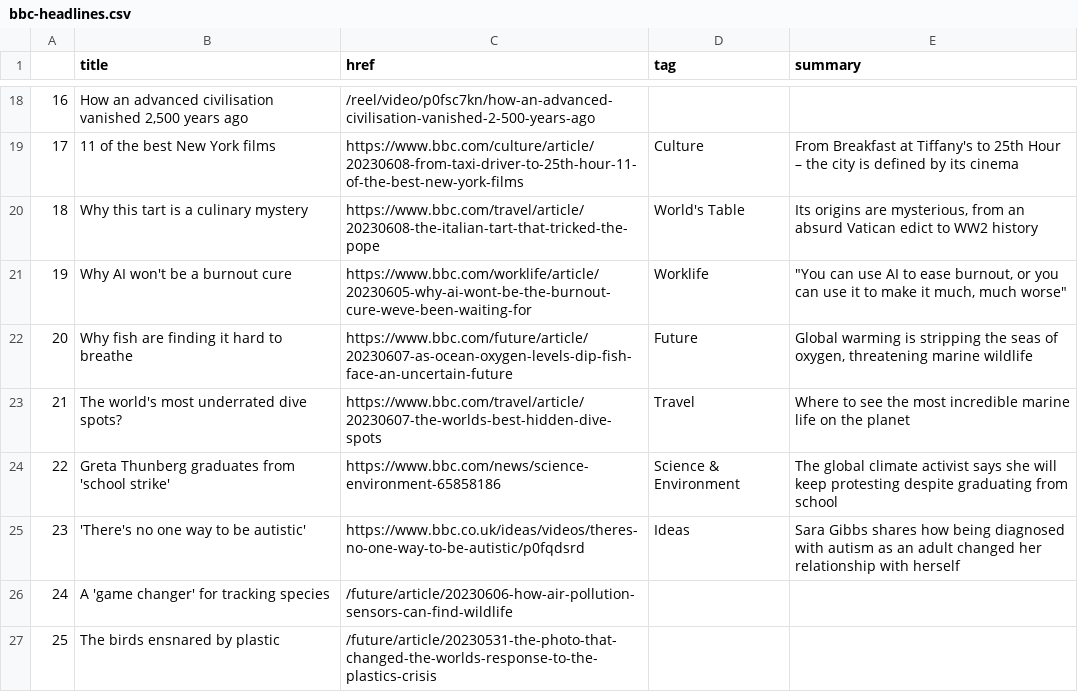
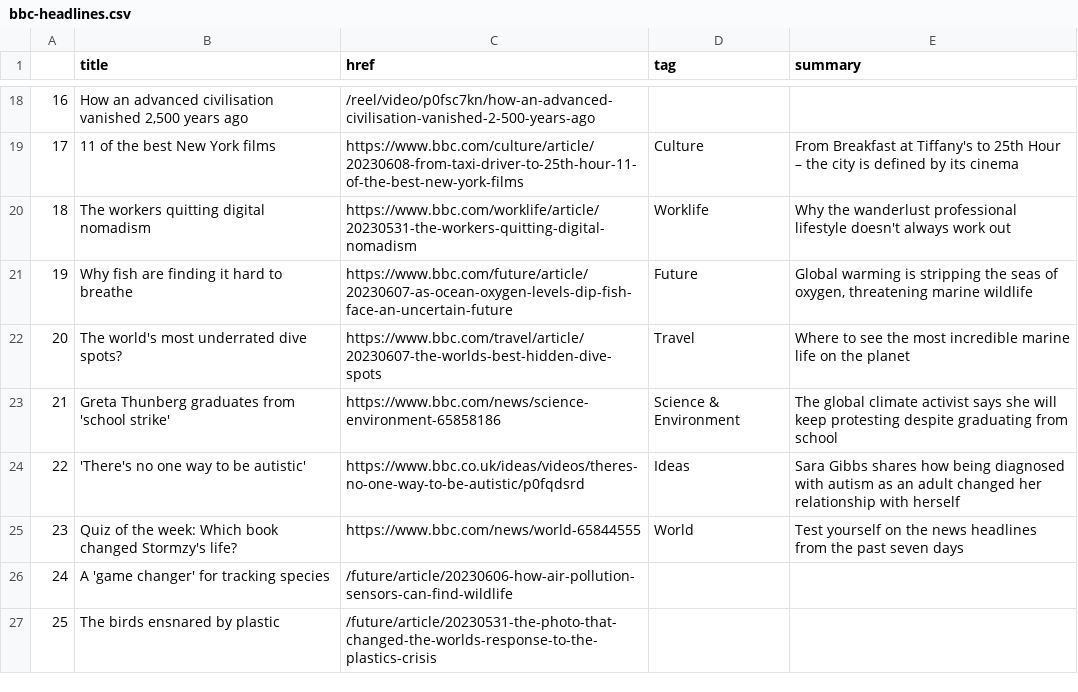
Before and after one commit to anastasiajourno/Automatic-scraper, a CSV file: bbc-headlines.csv, drawn as a sheet; only a part is shown, gaps mark what is left out; the diff covers the shown part only.

```diff
--- a/bbc-headlines.csv
+++ b/bbc-headlines.csv
@@ -19,8 +19,8 @@
 17,11 of the best New York films,https://www.bbc.com/culture/article/20230608-from-taxi-driver-to-25th-hour-11-of-the-best-new-york-films,Culture,From Breakfast at Tiffany's to 25th Hour – the city is defined by its cinema
-18,Why this tart is a culinary mystery,https://www.bbc.com/travel/article/20230608-the-italian-tart-that-tricked-the-pope,World's Table,"Its origins are mysterious, from an absurd Vatican edict to WW2 history"
-19,Why AI won't be a burnout cure,https://www.bbc.com/worklife/article/20230605-why-ai-wont-be-the-burnout-cure-weve-been-waiting-for,Worklife,"""You can use AI to ease burnout, or you can use it to make it much, much worse"""
-20,Why fish are finding it hard to breathe,https://www.bbc.com/future/article/20230607-as-ocean-oxygen-levels-dip-fish-face-an-uncertain-future,Future,"Global warming is stripping the seas of oxygen, threatening marine wildlife"
-21,The world's most underrated dive spots?,https://www.bbc.com/travel/article/20230607-the-worlds-best-hidden-dive-spots,Travel,Where to see the most incredible marine life on the planet
-22,Greta Thunberg graduates from 'school strike',https://www.bbc.com/news/science-environment-65858186,Science & Environment,The global climate activist says she will keep protesting despite graduating from school
-23,'There's no one way to be autistic',https://www.bbc.co.uk/ideas/videos/theres-no-one-way-to-be-autistic/p0fqdsrd,Ideas,Sara Gibbs shares how being diagnosed with autism as an adult changed her relationship with herself
+18,The workers quitting digital nomadism,https://www.bbc.com/worklife/article/20230531-the-workers-quitting-digital-nomadism,Worklife,Why the wanderlust professional lifestyle doesn't always work out
+19,Why fish are finding it hard to breathe,https://www.bbc.com/future/article/20230607-as-ocean-oxygen-levels-dip-fish-face-an-uncertain-future,Future,"Global warming is stripping the seas of oxygen, threatening marine wildlife"
+20,The world's most underrated dive spots?,https://www.bbc.com/travel/article/20230607-the-worlds-best-hidden-dive-spots,Travel,Where to see the most incredible marine life on the planet
+21,Greta Thunberg graduates from 'school strike',https://www.bbc.com/news/science-environment-65858186,Science & Environment,The global climate activist says she will keep protesting despite graduating from school
+22,'There's no one way to be autistic',https://www.bbc.co.uk/ideas/videos/theres-no-one-way-to-be-autistic/p0fqdsrd,Ideas,Sara Gibbs shares how being diagnosed with autism as an adult changed her relationship with herself
+23,Quiz of the week: Which book changed Stormzy's life?,https://www.bbc.com/news/world-65844555,World,Test yourself on the news headlines from the past seven days
 24,A 'game changer' for tracking species,/future/article/20230606-how-air-pollution-sensors-can-find-wildlife,,
```
Also changed, not shown: 13 edited cells elsewhere in this file.
